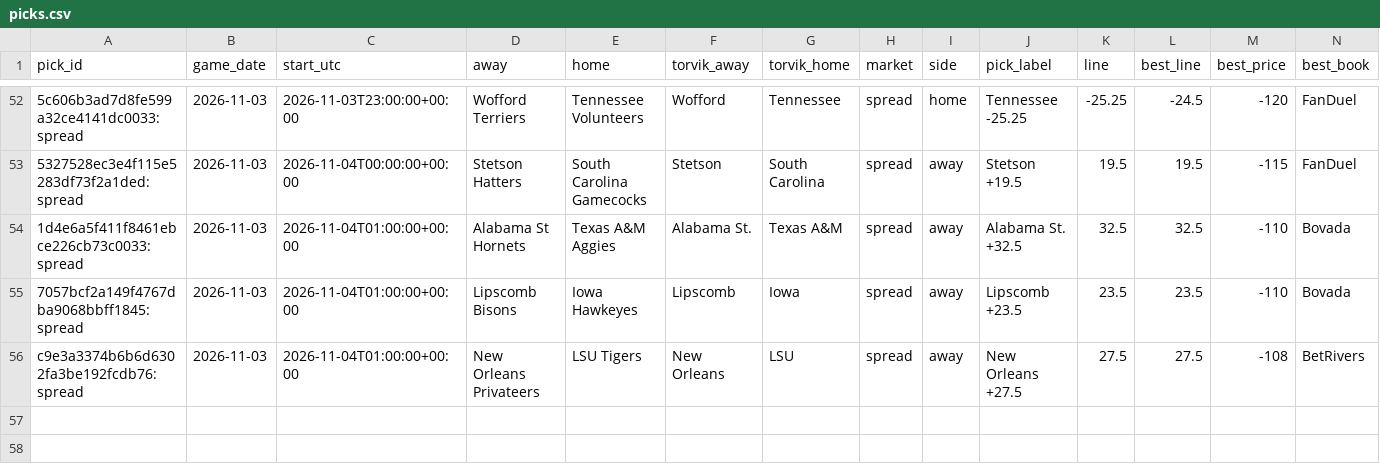
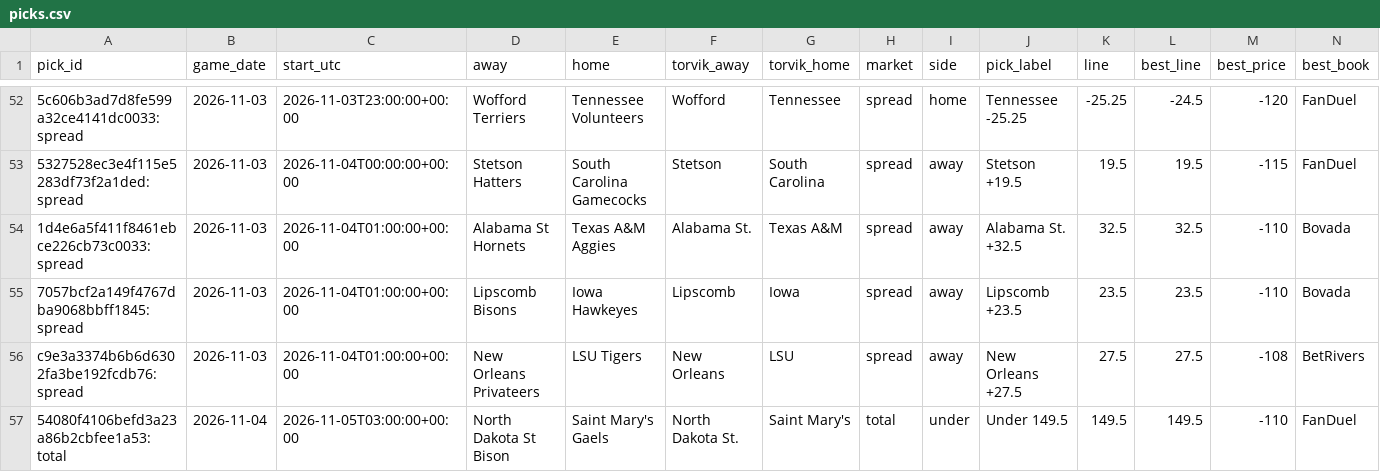
Before and after one commit to wheehawk/CBB_Mispricing, a CSV file: data/picks.csv, drawn as a sheet; only a part is shown, gaps mark what is left out; rows hold the shown columns only; the diff names each change by its address in the sheet, - before the commit and + after, or states it on an @@ line.

```diff
--- a/data/picks.csv
+++ b/data/picks.csv
+row 57: 54080f4106befd3a23a86b2cbfee1a53:total | 2026-11-04 | 2026-11-05T03:00:00+00:00 | North Dakota St Bison | Saint Mary's Gaels | North Dakota St. | Saint Mary's | total | under | Under 149.5 | 149.5 | 149.5 | -110 | FanDuel
```
Also changed, not shown: data/lines_log.csv, 1 other file.
